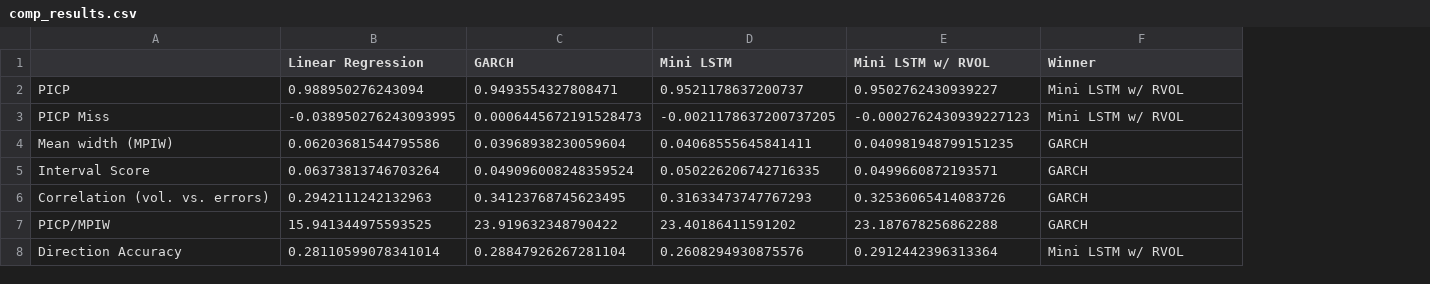
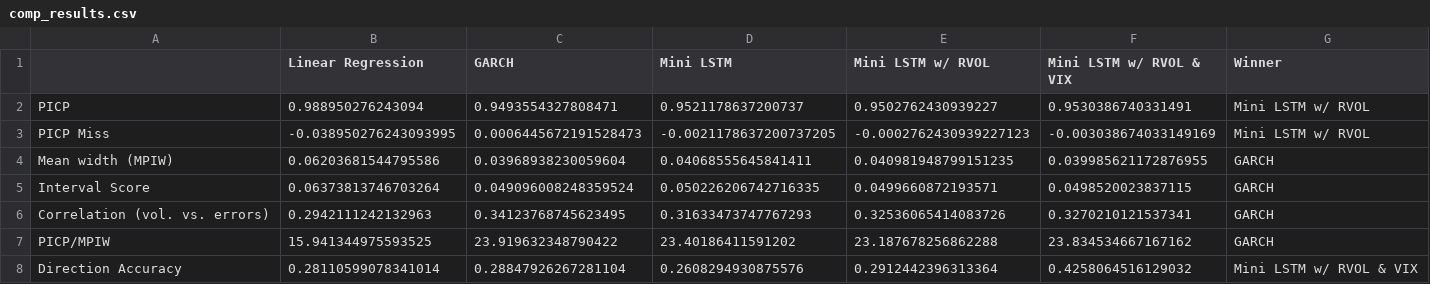
Before and after one commit to tjespe/master, a CSV file: Code/results/comp_results.csv, drawn as a sheet; addresses are those after the commit; the diff names each change by its address in the sheet, - before the commit and + after, or states it on an @@ line.

Commit message:
Add a model that also uses VIX data

```diff
--- a/Code/results/comp_results.csv
+++ b/Code/results/comp_results.csv
+column F (Mini LSTM w/ RVOL & VIX), rows 2-8: 0.9530386740331491 | -0.003038674033149169 | 0.039985621172876955 | 0.0498520023837115 | 0.3270210121537341 | 23.834534667167162 | 0.4258064516129032
-G8 (Winner): Mini LSTM w/ RVOL
+G8 (Winner): Mini LSTM w/ RVOL & VIX
```
Also changed, not shown: 9 other files.
